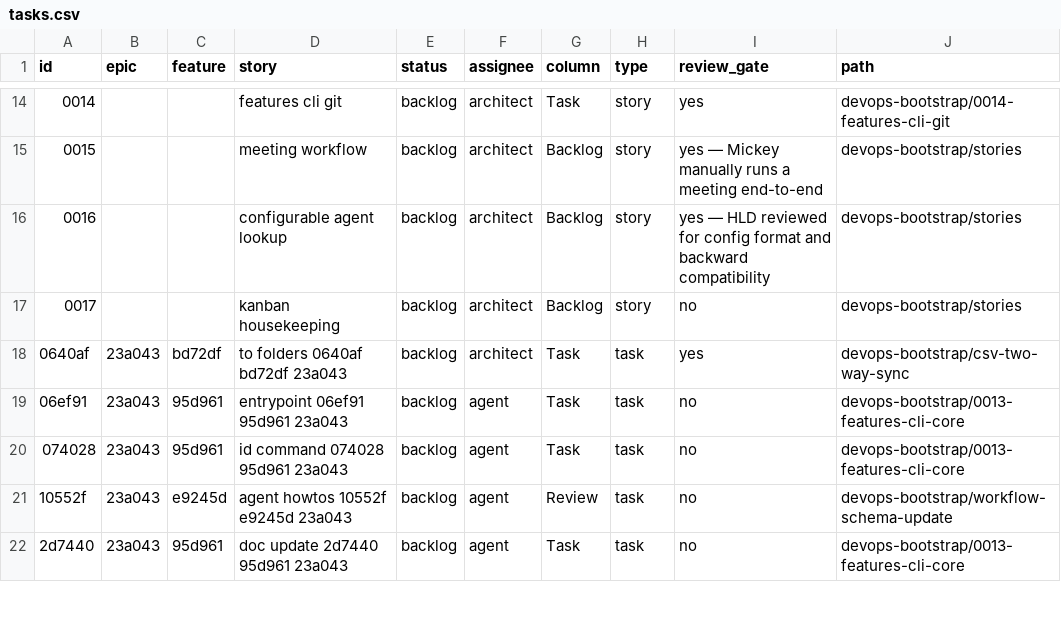
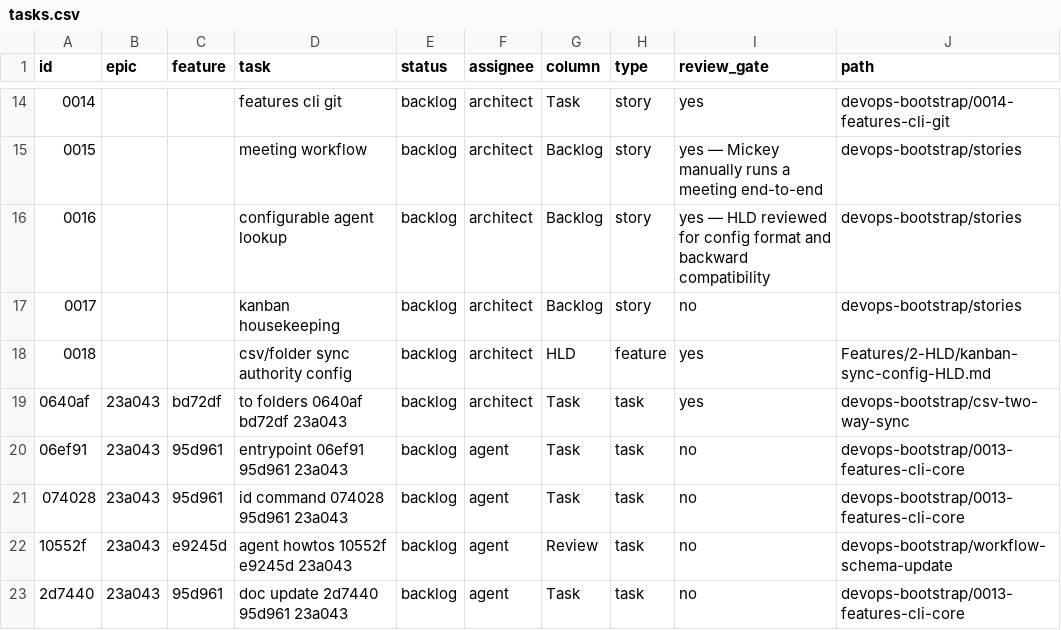
Before and after one commit to mickeyperlstein/agent-manager-template, a CSV file: tasks.csv, drawn as a sheet; only a part is shown, gaps mark what is left out; the diff names each change by its address in the sheet, - before the commit and + after, or states it on an @@ line.

```diff
--- a/tasks.csv
+++ b/tasks.csv
-D1: story
+D1: task
+row 18: 0018 |  |  | csv/folder sync authority config | backlog | architect | HLD | feature | yes | Features/2-HLD/kanban-sync-config-HLD.md
```
Also changed, not shown: 8 other files.
